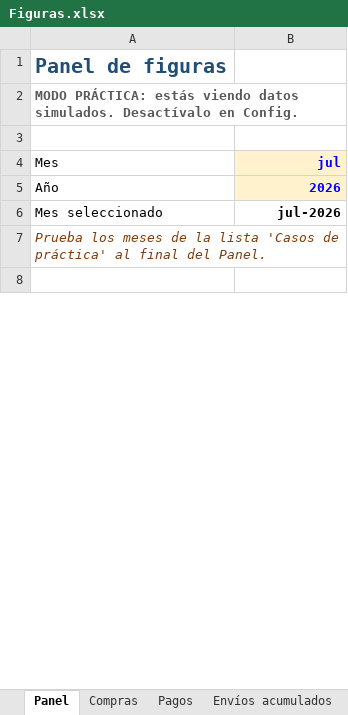
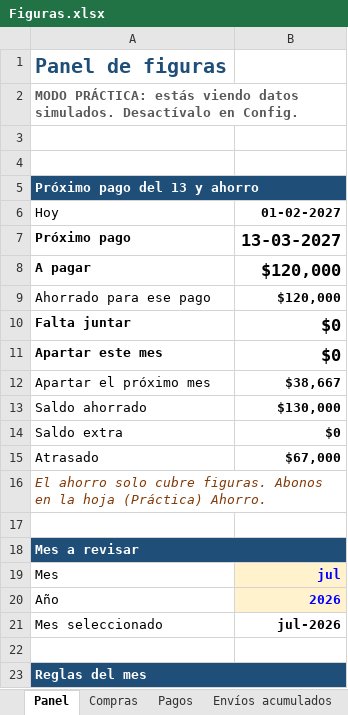
Before and after one commit to Sandy-Yera/ReposteriaSandy, an Excel workbook: excel/Figuras.xlsx, sheet Panel, drawn as a sheet; only a part is shown; the shorter side is filled out with more unchanged rows; values as stored, in another font and other column widths than the file's, no borders; conditional formats not drawn; addresses are those after the commit; the diff covers the shown part only; the diff names each change by its address in the sheet, - before the commit and + after, or states it on an @@ line.

```diff
--- a/excel/Figuras.xlsx (sheet Panel)
+++ b/excel/Figuras.xlsx (sheet Panel)
+row 4: (empty)
+row 5: Próximo pago del 13 y ahorro
+row 6: Hoy | 01-02-2027
+row 7: Próximo pago | 13-03-2027
+row 8: A pagar | $120,000
+row 9: Ahorrado para ese pago | $120,000
+row 10: Falta juntar | $0
+row 11: Apartar este mes | $0
+row 12: Apartar el próximo mes | $38,667
+row 13: Saldo ahorrado | $130,000
+row 14: Saldo extra | $0
+row 15: Atrasado | $67,000
+row 16: El ahorro solo cubre figuras. Abonos en la hoja (Práctica) Ahorro.
+row 17: (empty)
+row 18: Mes a revisar
+row 22: (empty)
-A23: Prueba los meses de la lista 'Casos de práctica' al final del Panel.
+A23: Reglas del mes
@@ A23 fill: none → #1F4E78, bold: off → on, italic: on → off, text colour: #833C0B → #FFFFFF @@
```
Also changed, not shown: 8 added rows, 9 removed rows, 3 moved rows, 10 edited cells and cell formats elsewhere in this sheet, sheet Práctica Compras, sheet Ayuda, sheet Compras, sheet Práctica Pagos, sheet Práctica Envíos, sheet Config, 1 more sheet, other sheet tabs, formulas that keep their value, hidden cells.
